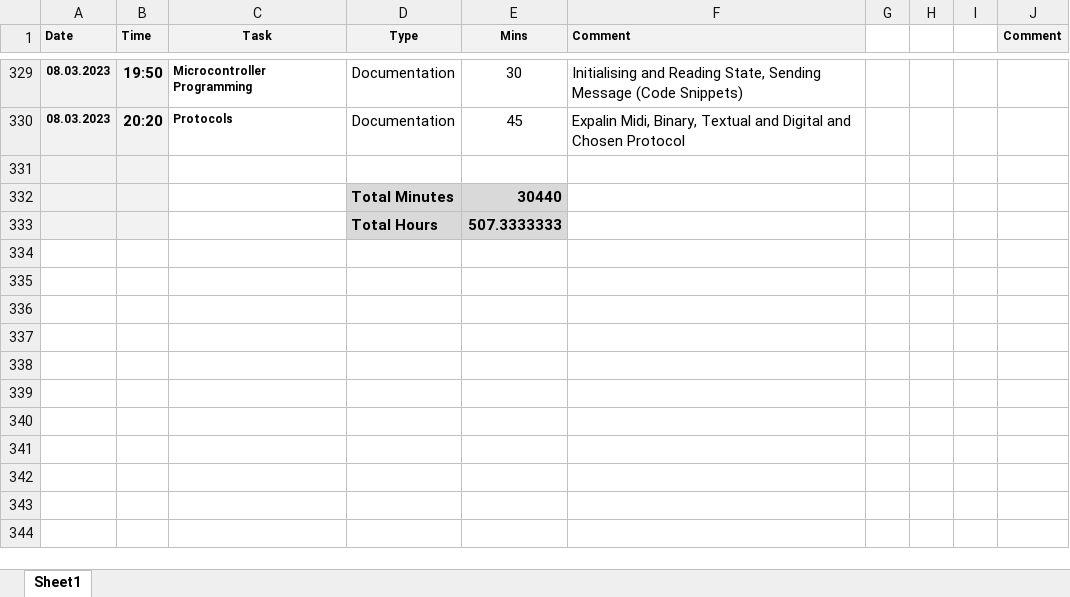
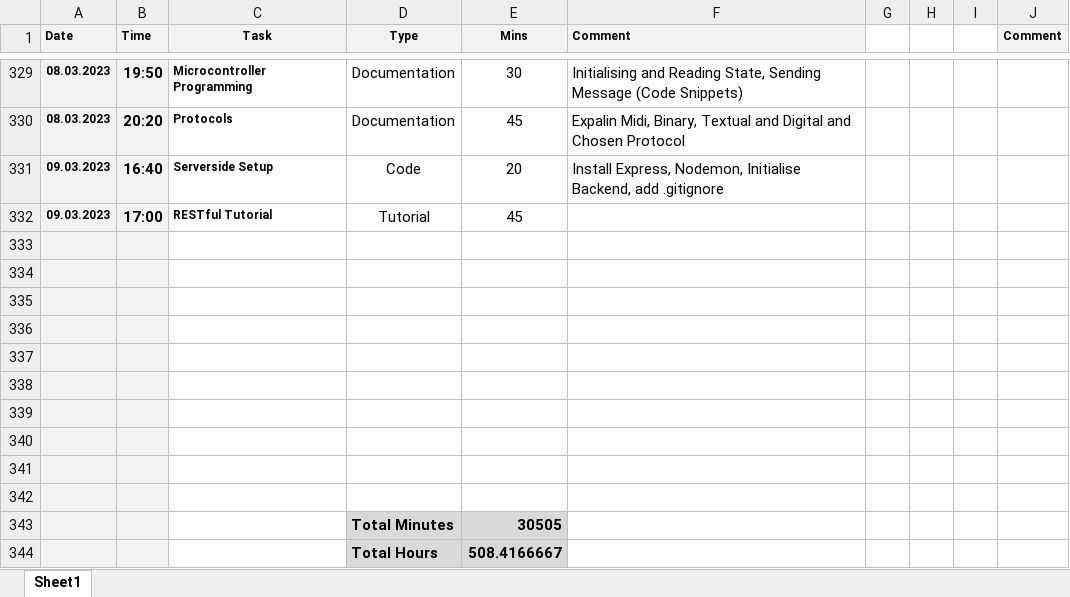
Before and after one commit to tschiboka/RiffMaster, an Excel workbook: Documentation/Project Log Book.xlsx, sheet Sheet1, drawn as a sheet; only a part is shown, gaps mark what is left out; values as stored, in another font and other column widths than the file's, no borders; addresses are those after the commit; the diff names each change by its address in the sheet, - before the commit and + after, or states it on an @@ line.

```diff
--- a/Documentation/Project Log Book.xlsx (sheet Sheet1)
+++ b/Documentation/Project Log Book.xlsx (sheet Sheet1)
+row 331: 09.03.2023 | 16:40 | Serverside Setup | Code | 20 | Install Express, Nodemon, Initialise Backend, add .gitignore
+row 332: 09.03.2023 | 17:00 | RESTful Tutorial | Tutorial | 45
-row 334:  |  |  | Total Minutes | 30440
+row 334: (empty)
-D334:E335 fill: #D9D9D9
+D334:E335 fill: none
-row 335:  |  |  | Total Hours | 507.3333333
+row 335: (empty)
+row 336: (empty)
+row 337: (empty)
+row 338: (empty)
+row 339: (empty)
+row 340: (empty)
+row 341: (empty)
+row 342: (empty)
+row 343:  |  |  | Total Minutes | 30505
+row 344:  |  |  | Total Hours | 508.4166667
```
Also changed, not shown: 6 other files.
